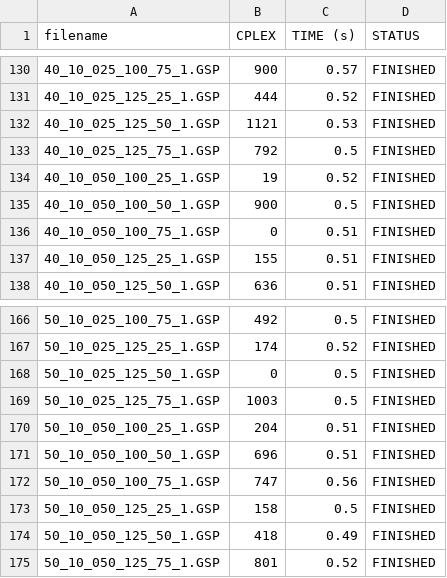
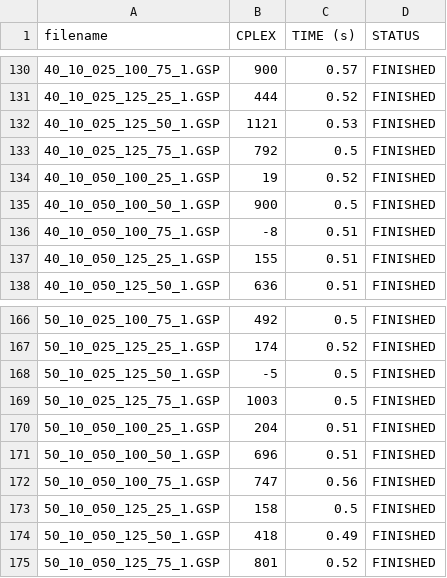
Before and after one commit to lampham04/SAT-JobScheduling, a CSV file: 7-3-2026/results/L/results_CPLEX_CP_L.csv, drawn as a sheet; only a part is shown, gaps mark what is left out.

```diff
--- a/7-3-2026/results/L/results_CPLEX_CP_L.csv
+++ b/7-3-2026/results/L/results_CPLEX_CP_L.csv
@@ -135,3 +135,3 @@ filename,CPLEX,TIME (s),STATUS
 40_10_050_100_50_1.GSP,900,0.5,FINISHED
-40_10_050_100_75_1.GSP,0,0.51,FINISHED
+40_10_050_100_75_1.GSP,-8,0.51,FINISHED
 40_10_050_125_25_1.GSP,155,0.51,FINISHED
@@ -167,3 +167,3 @@ filename,CPLEX,TIME (s),STATUS
 50_10_025_125_25_1.GSP,174,0.52,FINISHED
-50_10_025_125_50_1.GSP,0,0.5,FINISHED
+50_10_025_125_50_1.GSP,-5,0.5,FINISHED
 50_10_025_125_75_1.GSP,1003,0.5,FINISHED
```
Also changed, not shown: 7-3-2026/results/L/results_CPLEX_MP_L.csv, 7-3-2026/results/L/results_GUROBI_L.csv, 38 other files.
